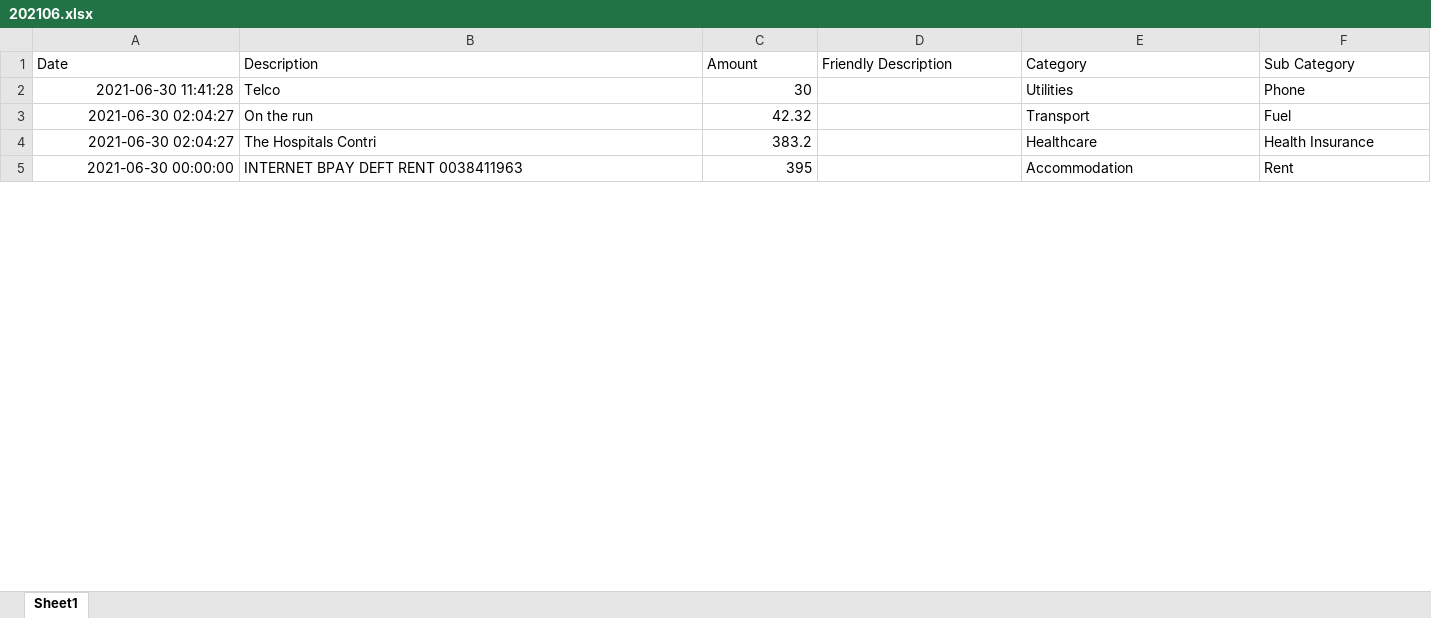
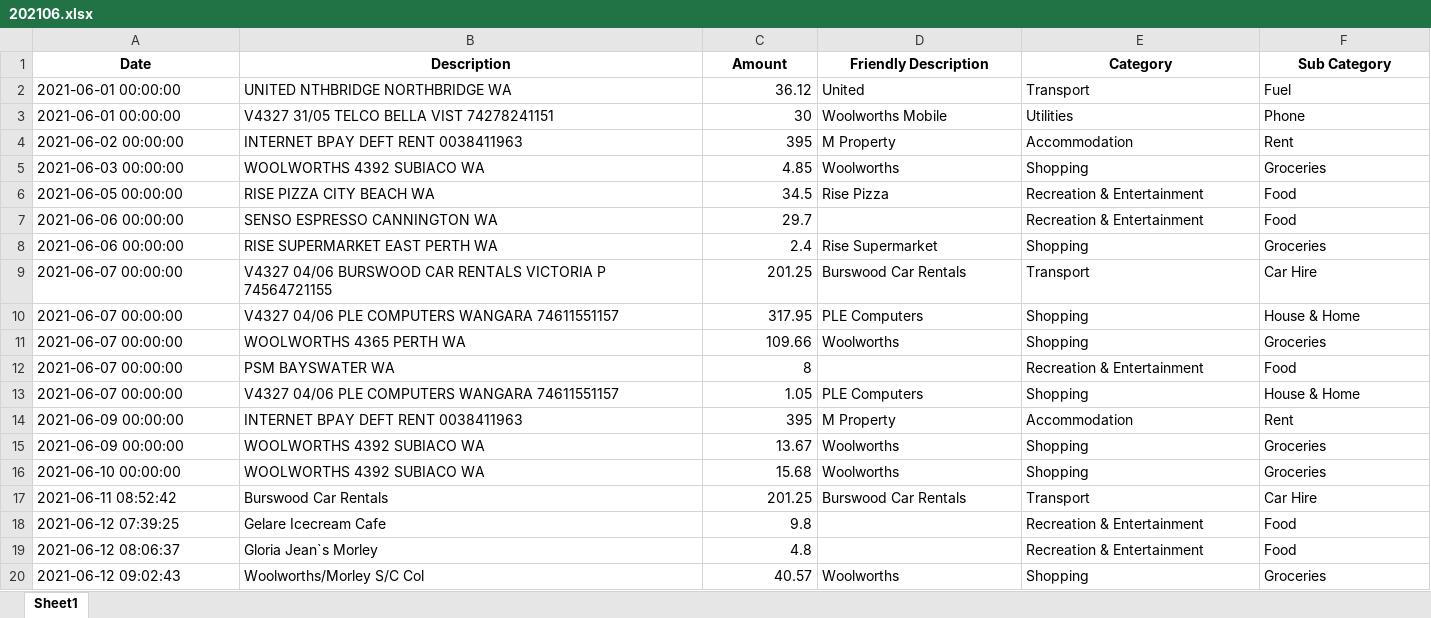
Before and after one commit to lukehuntley/CostOfLivingTracker, an Excel workbook: analysis/obt/202106.xlsx, sheet Sheet1, drawn as a sheet; only a part is shown; values as stored, in another font and other column widths than the file's, no borders; removed rows and columns are numbered as before the commit, all else as after; the diff covers the shown part only; the diff names each change by its address in the sheet, - before the commit and + after, or states it on an @@ line.

```diff
--- a/analysis/obt/202106.xlsx (sheet Sheet1)
+++ b/analysis/obt/202106.xlsx (sheet Sheet1)
@@ A1:F1 bold: off → on, alignment: left → center @@
+row 2: 2021-06-01 00:00:00 | UNITED NTHBRIDGE NORTHBRIDGE WA | 36.12 | United | Transport | Fuel
-A3 (Date): 2021-06-30 11:41:28
+A3 (Date): 2021-06-01 00:00:00
-B3 (Description): Telco
+B3 (Description): V4327 31/05 TELCO BELLA VIST 74278241151
-D3 (Friendly Description): (empty)
+D3 (Friendly Description): Woolworths Mobile
-row 3: 2021-06-30 02:04:27 | On the run | 42.32 |  | Transport | Fuel
-row 4: 2021-06-30 02:04:27 | The Hospitals Contri | 383.2 |  | Healthcare | Health Insurance
-A4 (Date): 2021-06-30 00:00:00
+A4 (Date): 2021-06-02 00:00:00
-D4 (Friendly Description): (empty)
+D4 (Friendly Description): M Property
+row 5: 2021-06-03 00:00:00 | WOOLWORTHS 4392 SUBIACO WA | 4.85 | Woolworths | Shopping | Groceries
+row 6: 2021-06-05 00:00:00 | RISE PIZZA CITY BEACH WA | 34.5 | Rise Pizza | Recreation & Entertainment | Food
@@ row 38 moved to row 7: 2021-06-06 00:00:00 @@
+row 8: 2021-06-06 00:00:00 | RISE SUPERMARKET EAST PERTH WA | 2.4 | Rise Supermarket | Shopping | Groceries
+row 9: 2021-06-07 00:00:00 | V4327 04/06 BURSWOOD CAR RENTALS VICTORIA P 74564721155 | 201.25 | Burswood Car Rentals | Transport | Car Hire
+row 10: 2021-06-07 00:00:00 | V4327 04/06 PLE COMPUTERS WANGARA 74611551157 | 317.95 | PLE Computers | Shopping | House & Home
+row 11: 2021-06-07 00:00:00 | WOOLWORTHS 4365 PERTH WA | 109.66 | Woolworths | Shopping | Groceries
@@ row 36 moved to row 12: 2021-06-07 00:00:00 @@
+row 13: 2021-06-07 00:00:00 | V4327 04/06 PLE COMPUTERS WANGARA 74611551157 | 1.05 | PLE Computers | Shopping | House & Home
+row 14: 2021-06-09 00:00:00 | INTERNET BPAY DEFT RENT 0038411963 | 395 | M Property | Accommodation | Rent
+row 15: 2021-06-09 00:00:00 | WOOLWORTHS 4392 SUBIACO WA | 13.67 | Woolworths | Shopping | Groceries
+row 16: 2021-06-10 00:00:00 | WOOLWORTHS 4392 SUBIACO WA | 15.68 | Woolworths | Shopping | Groceries
+row 17: 2021-06-11 08:52:42 | Burswood Car Rentals | 201.25 | Burswood Car Rentals | Transport | Car Hire
@@ row 27 moved to row 18: 2021-06-12 07:39:25 @@
@@ row 26 moved to row 19: 2021-06-12 08:06:37 @@
+row 20: 2021-06-12 09:02:43 | Woolworths/Morley S/C Col | 40.57 | Woolworths | Shopping | Groceries
```
Also changed, not shown: 14 added rows, 26 removed rows, 4 moved rows, 11 edited cells and cell formats elsewhere in this sheet, analysis/obt/202105.xlsx, analysis/obt/202110.xlsx, 28 other files.
